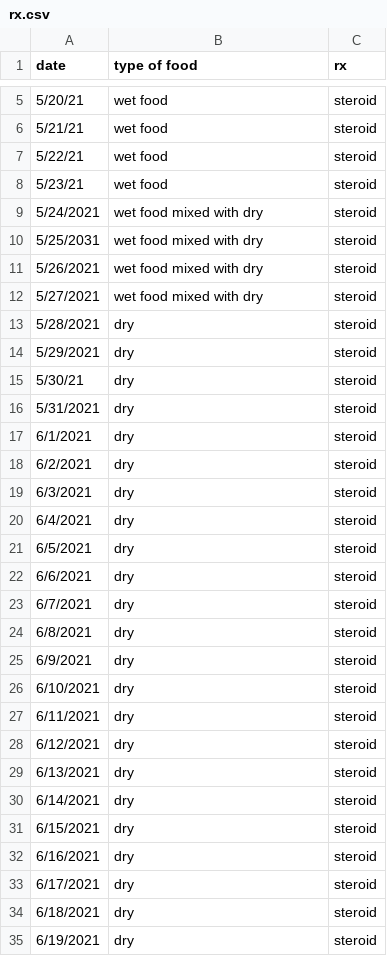
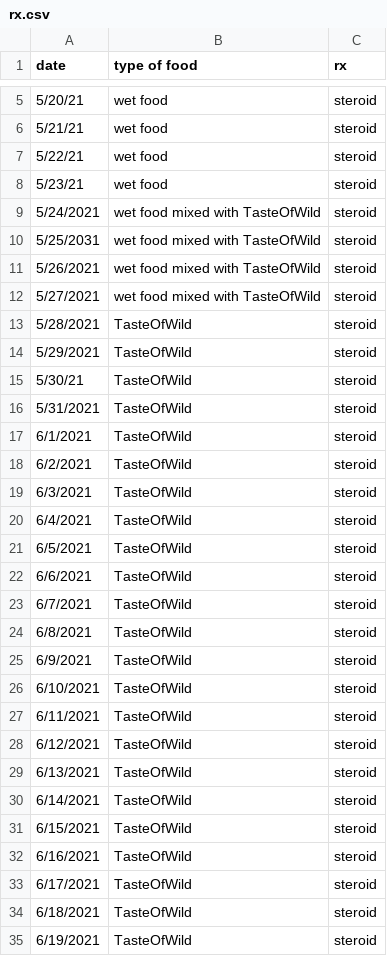
Before and after one commit to dnaneet/vet, a CSV file: rx.csv, drawn as a sheet; only a part is shown, gaps mark what is left out; the diff covers the shown part only.

Commit message:
added cat food brand names.

```diff
--- a/rx.csv
+++ b/rx.csv
@@ -8,28 +8,28 @@ date,type of food,rx
 5/23/21,wet food,steroid
-5/24/2021,wet food mixed with dry,steroid
-5/25/2031,wet food mixed with dry,steroid
-5/26/2021,wet food mixed with dry,steroid
-5/27/2021,wet food mixed with dry,steroid
-5/28/2021,dry,steroid
-5/29/2021,dry,steroid
-5/30/21,dry,steroid
-5/31/2021,dry,steroid
-6/1/2021,dry,steroid
-6/2/2021,dry,steroid
-6/3/2021,dry,steroid
-6/4/2021,dry,steroid
-6/5/2021,dry,steroid
-6/6/2021,dry,steroid
-6/7/2021,dry,steroid
-6/8/2021,dry,steroid
-6/9/2021,dry,steroid
-6/10/2021,dry,steroid
-6/11/2021,dry,steroid
-6/12/2021,dry,steroid
-6/13/2021,dry,steroid
-6/14/2021,dry,steroid
-6/15/2021,dry,steroid
-6/16/2021,dry,steroid
-6/17/2021,dry,steroid
-6/18/2021,dry,steroid
-6/19/2021,dry,steroid
+5/24/2021,wet food mixed with TasteOfWild,steroid
+5/25/2031,wet food mixed with TasteOfWild,steroid
+5/26/2021,wet food mixed with TasteOfWild,steroid
+5/27/2021,wet food mixed with TasteOfWild,steroid
+5/28/2021,TasteOfWild,steroid
+5/29/2021,TasteOfWild,steroid
+5/30/21,TasteOfWild,steroid
+5/31/2021,TasteOfWild,steroid
+6/1/2021,TasteOfWild,steroid
+6/2/2021,TasteOfWild,steroid
+6/3/2021,TasteOfWild,steroid
+6/4/2021,TasteOfWild,steroid
+6/5/2021,TasteOfWild,steroid
+6/6/2021,TasteOfWild,steroid
+6/7/2021,TasteOfWild,steroid
+6/8/2021,TasteOfWild,steroid
+6/9/2021,TasteOfWild,steroid
+6/10/2021,TasteOfWild,steroid
+6/11/2021,TasteOfWild,steroid
+6/12/2021,TasteOfWild,steroid
+6/13/2021,TasteOfWild,steroid
+6/14/2021,TasteOfWild,steroid
+6/15/2021,TasteOfWild,steroid
+6/16/2021,TasteOfWild,steroid
+6/17/2021,TasteOfWild,steroid
+6/18/2021,TasteOfWild,steroid
+6/19/2021,TasteOfWild,steroid
```
Also changed, not shown: 140 edited cells elsewhere in this file, 4 other files.
